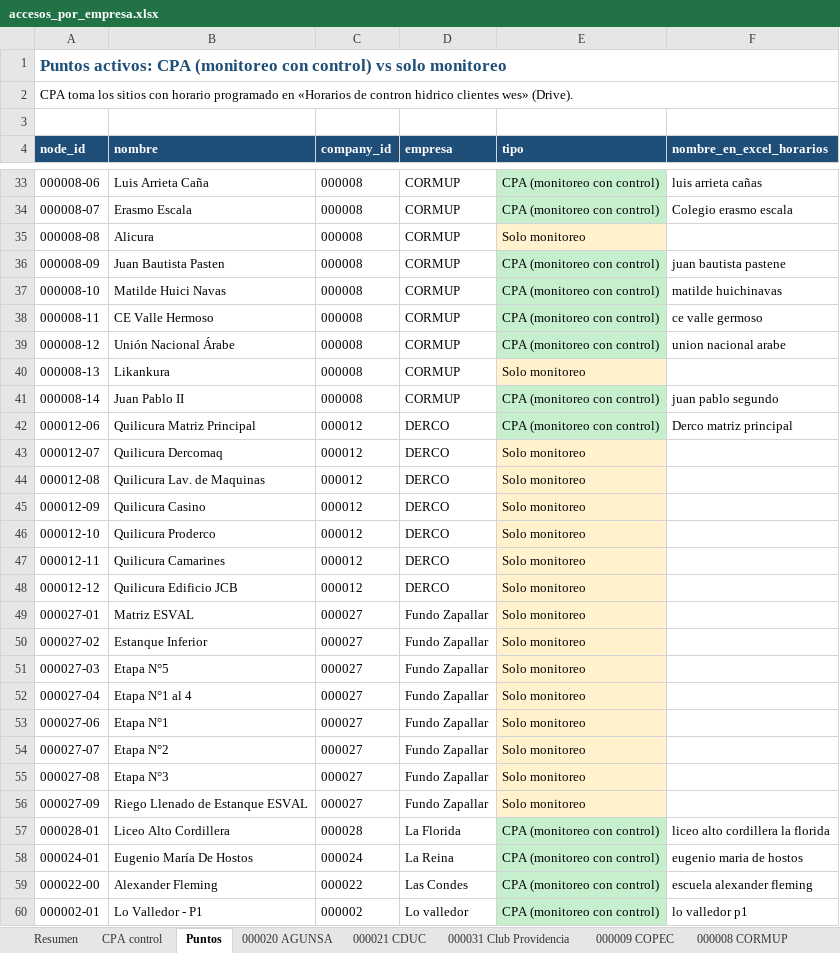
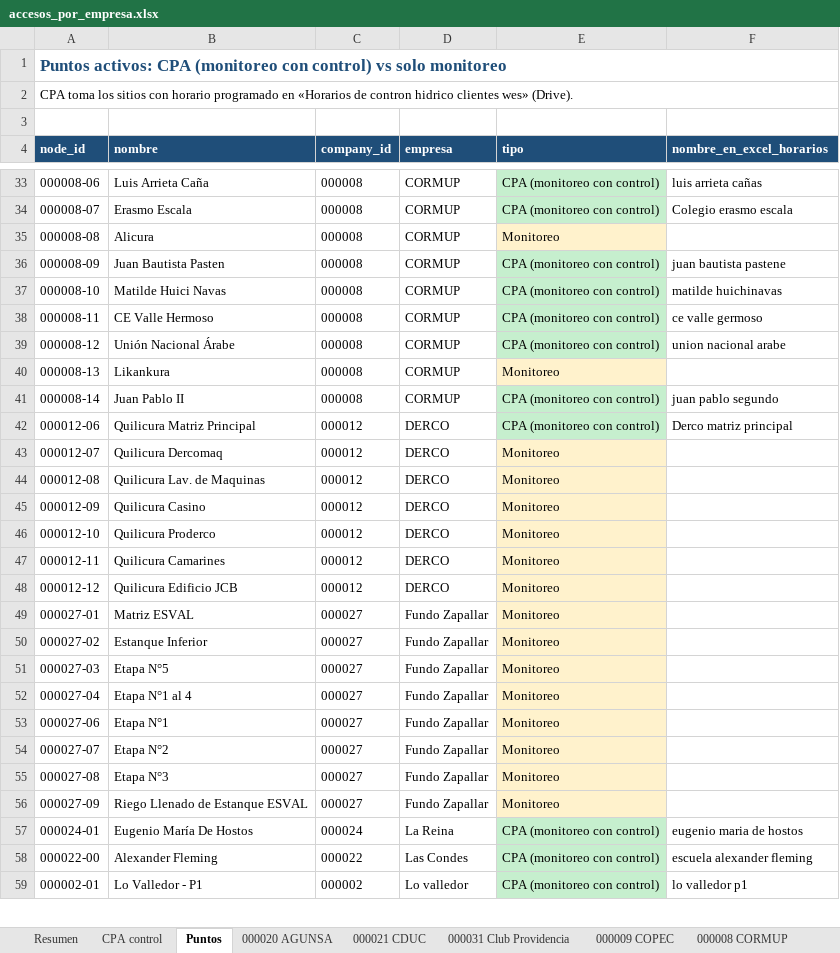
Before and after one commit to anibaloperacionesWes/wes-scripts, an Excel workbook: reports/Usuarios/acceso_por_empresa/accesos_por_empresa.xlsx, sheet Puntos, drawn as a sheet; only a part is shown, gaps mark what is left out; values as stored, in another font and other column widths than the file's, no borders; the diff covers the shown part only; the diff names each change by its address in the sheet, - before the commit and + after, or states it on an @@ line.

```diff
--- a/reports/Usuarios/acceso_por_empresa/accesos_por_empresa.xlsx (sheet Puntos)
+++ b/reports/Usuarios/acceso_por_empresa/accesos_por_empresa.xlsx (sheet Puntos)
-E35 (tipo): Solo monitoreo
+E35 (tipo): Monitoreo
-E40 (tipo): Solo monitoreo
+E40 (tipo): Monitoreo
-E43:E56 (tipo): Solo monitoreo
+E43:E56 (tipo): Monitoreo
-row 57: 000028-01 | Liceo Alto Cordillera | 000028 | La Florida | CPA (monitoreo con control) | liceo alto cordillera la florida
```
Also changed, not shown: 52 edited cells elsewhere in this sheet, sheet Resumen, sheet CPA control, other sheet tabs, 3 other files.
